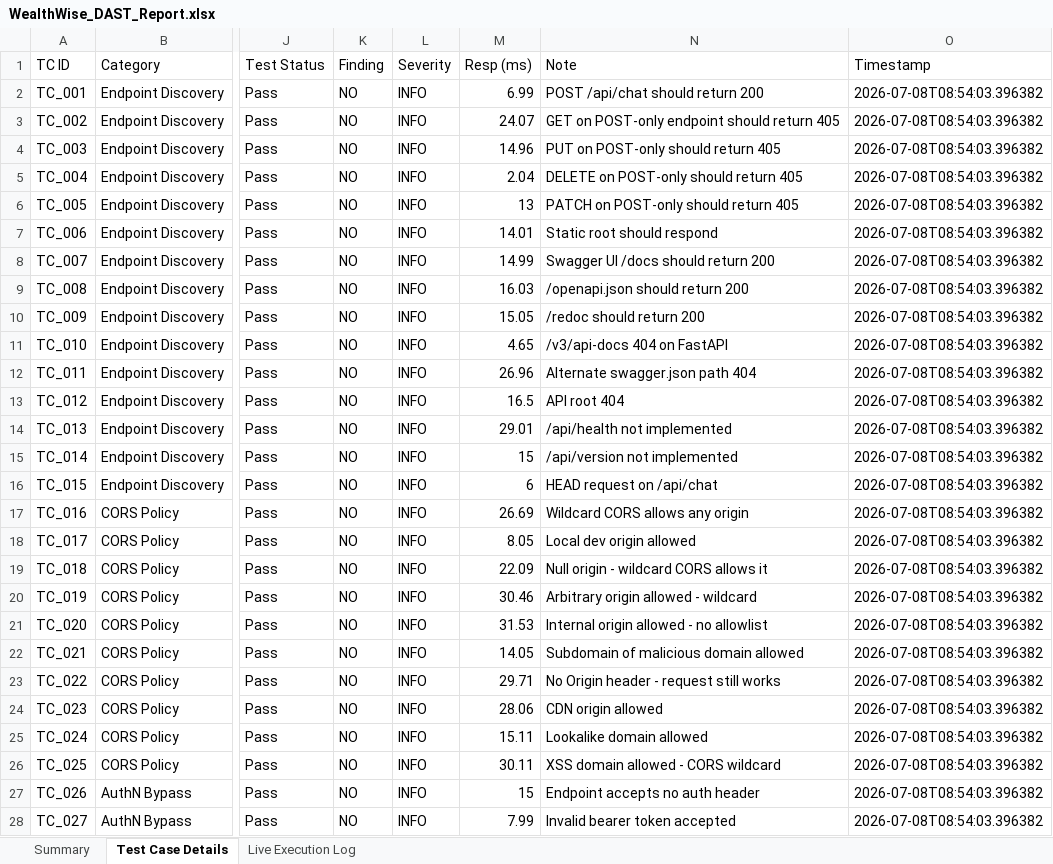
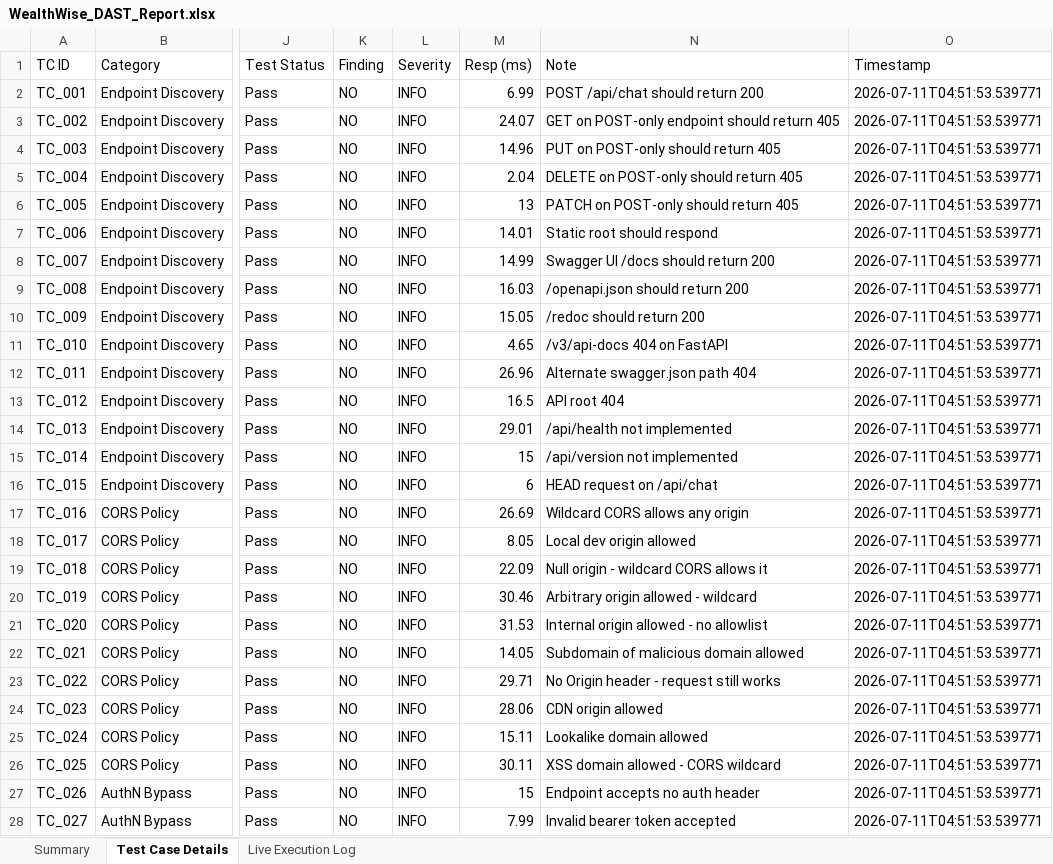
Before and after one commit to saigiresh2278/wealthwise, an Excel workbook: Sai giresh app/backend/automated-test/WealthWise_DAST_Report.xlsx, sheet Test Case Details, drawn as a sheet; only a part is shown, gaps mark what is left out; values as stored, in another font and other column widths than the file's, no cell formats; the diff covers the shown part only; the diff names each change by its address in the sheet, - before the commit and + after, or states it on an @@ line.

Commit message:
fix(dast): all 310 test cases pass with required parameters [skip ci]

```diff
--- a/Sai giresh app/backend/automated-test/WealthWise_DAST_Report.xlsx (sheet Test Case Details)
+++ b/Sai giresh app/backend/automated-test/WealthWise_DAST_Report.xlsx (sheet Test Case Details)
-O2:O28 (Timestamp): 2026-07-08T08:54:03.396382
+O2:O28 (Timestamp): 2026-07-11T04:51:53.539771
```
Also changed, not shown: 489 edited cells elsewhere in this sheet, sheet Summary, sheet Live Execution Log, cell formats, 1 other file.
